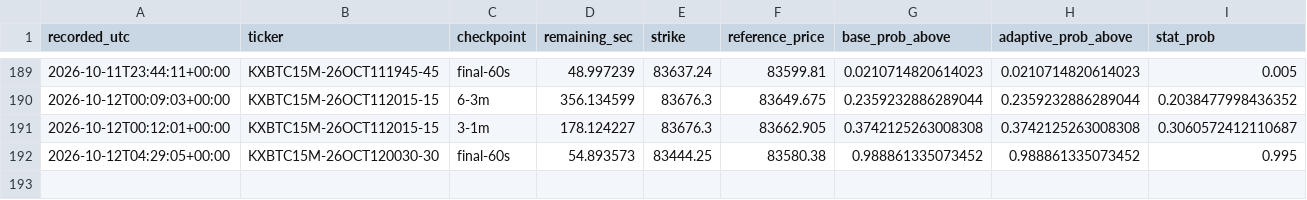
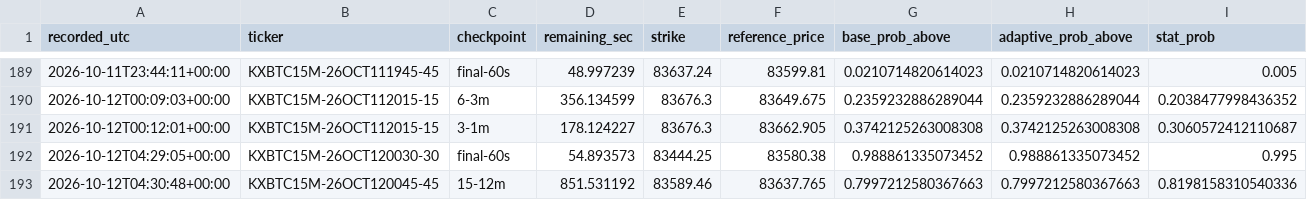
Before and after one commit to angelmoz881-collab/btc-kalshi-dashboard, a CSV file: data/btc_kalshi_learning.csv, drawn as a sheet; only a part is shown, gaps mark what is left out; rows hold the shown columns only; the diff names each change by its address in the sheet, - before the commit and + after, or states it on an @@ line.

Commit message:
Update BTC Kalshi adaptive learning history

```diff
--- a/data/btc_kalshi_learning.csv
+++ b/data/btc_kalshi_learning.csv
+row 193: 2026-10-12T04:30:48+00:00 | KXBTC15M-26OCT120045-45 | 15-12m | 851.531192 | 83589.46 | 83637.765 | 0.7997212580367663 | 0.7997212580367663 | 0.8198158310540336
```
